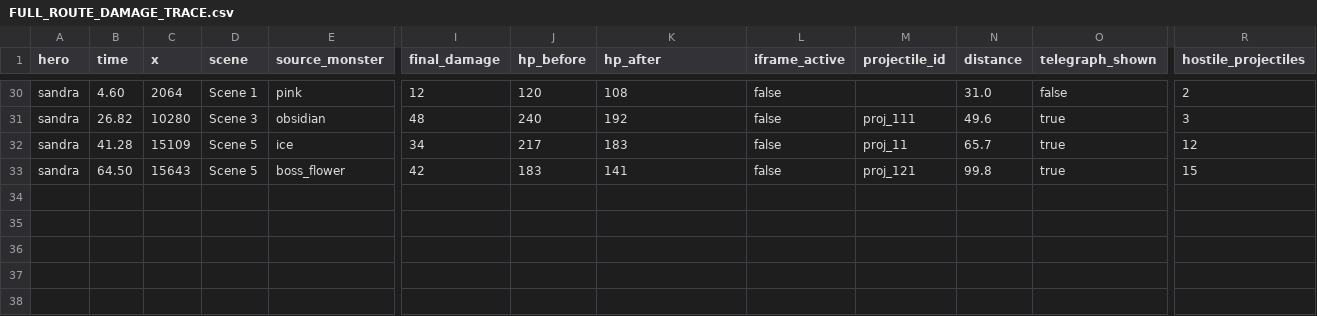
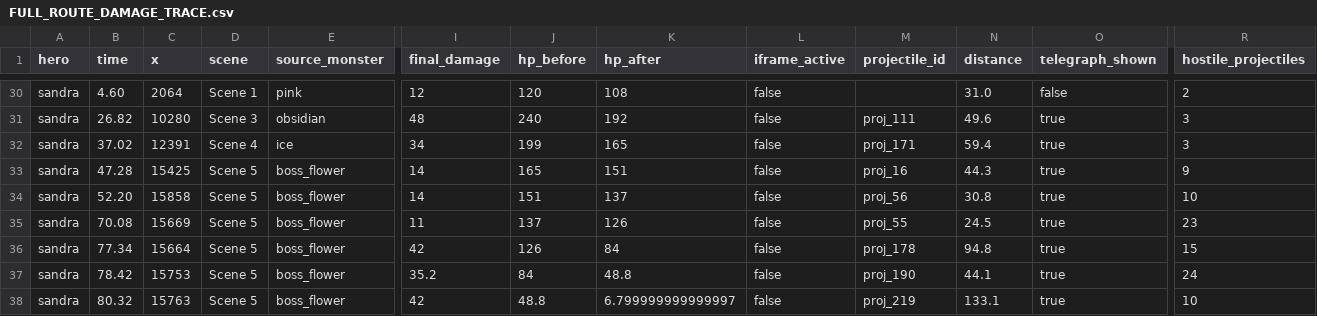
Before and after one commit to hsushuhao-lab/commuter-hero-taipei, a CSV file: FULL_ROUTE_DAMAGE_TRACE.csv, drawn as a sheet; only a part is shown, gaps mark what is left out; addresses are those after the commit; rows hold the shown columns only; the diff names each change by its address in the sheet, - before the commit and + after, or states it on an @@ line.

Commit message:
fix(v9.8.1): rebuild Yu run cycle and tame Sandra ultimate

```diff
--- a/FULL_ROUTE_DAMAGE_TRACE.csv
+++ b/FULL_ROUTE_DAMAGE_TRACE.csv
-B32 (time): 41.28
+B32 (time): 37.02
-C32 (x): 15109
+C32 (x): 12391
-D32 (scene): Scene 5
+D32 (scene): Scene 4
-J32 (hp_before): 217
+J32 (hp_before): 199
-K32 (hp_after): 183
+K32 (hp_after): 165
-M32 (projectile_id): proj_11
+M32 (projectile_id): proj_171
-N32 (distance): 65.7
+N32 (distance): 59.4
-R32 (hostile_projectiles): 12
+R32 (hostile_projectiles): 3
+row 33: sandra | 47.28 | 15425 | Scene 5 | boss_flower | 14 | 165 | 151 | false | proj_16 | 44.3 | true | 9
+row 34: sandra | 52.20 | 15858 | Scene 5 | boss_flower | 14 | 151 | 137 | false | proj_56 | 30.8 | true | 10
+row 35: sandra | 70.08 | 15669 | Scene 5 | boss_flower | 11 | 137 | 126 | false | proj_55 | 24.5 | true | 23
-B36 (time): 64.50
+B36 (time): 77.34
-C36 (x): 15643
+C36 (x): 15664
-J36 (hp_before): 183
+J36 (hp_before): 126
-K36 (hp_after): 141
+K36 (hp_after): 84
-M36 (projectile_id): proj_121
+M36 (projectile_id): proj_178
-N36 (distance): 99.8
+N36 (distance): 94.8
+row 37: sandra | 78.42 | 15753 | Scene 5 | boss_flower | 35.2 | 84 | 48.8 | false | proj_190 | 44.1 | true | 24
+row 38: sandra | 80.32 | 15763 | Scene 5 | boss_flower | 42 | 48.8 | 6.799999999999997 | false | proj_219 | 133.1 | true | 10
```
Also changed, not shown: 23 other files.
